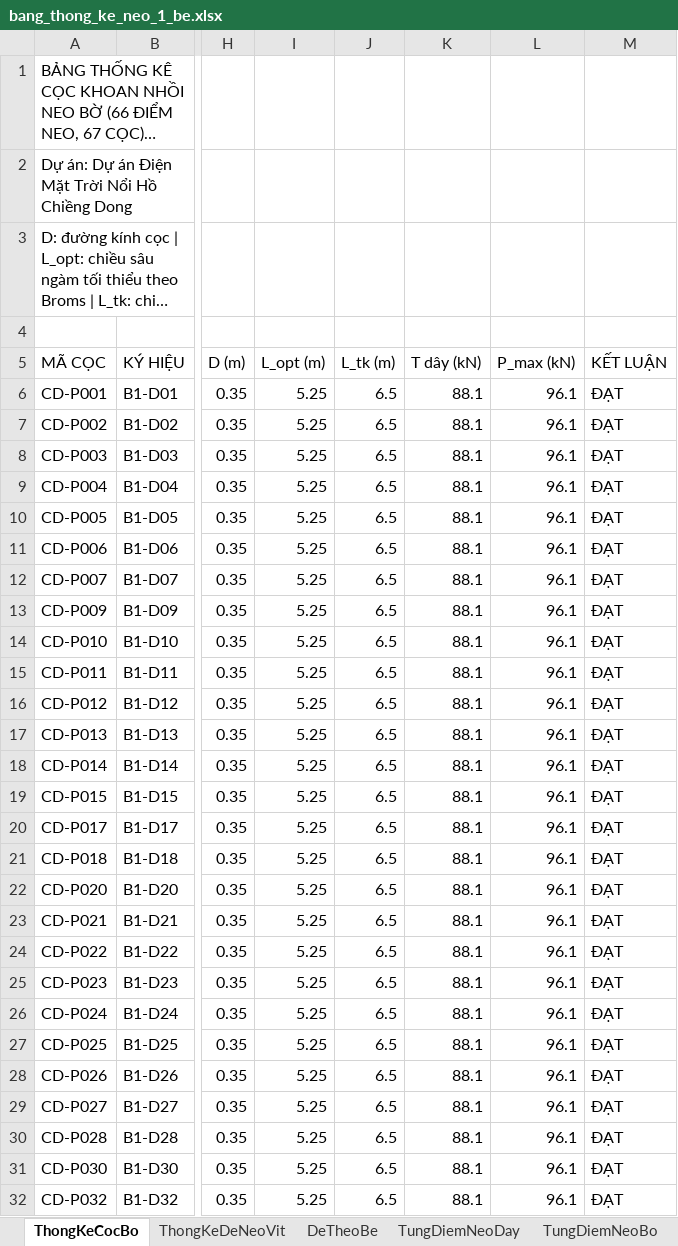
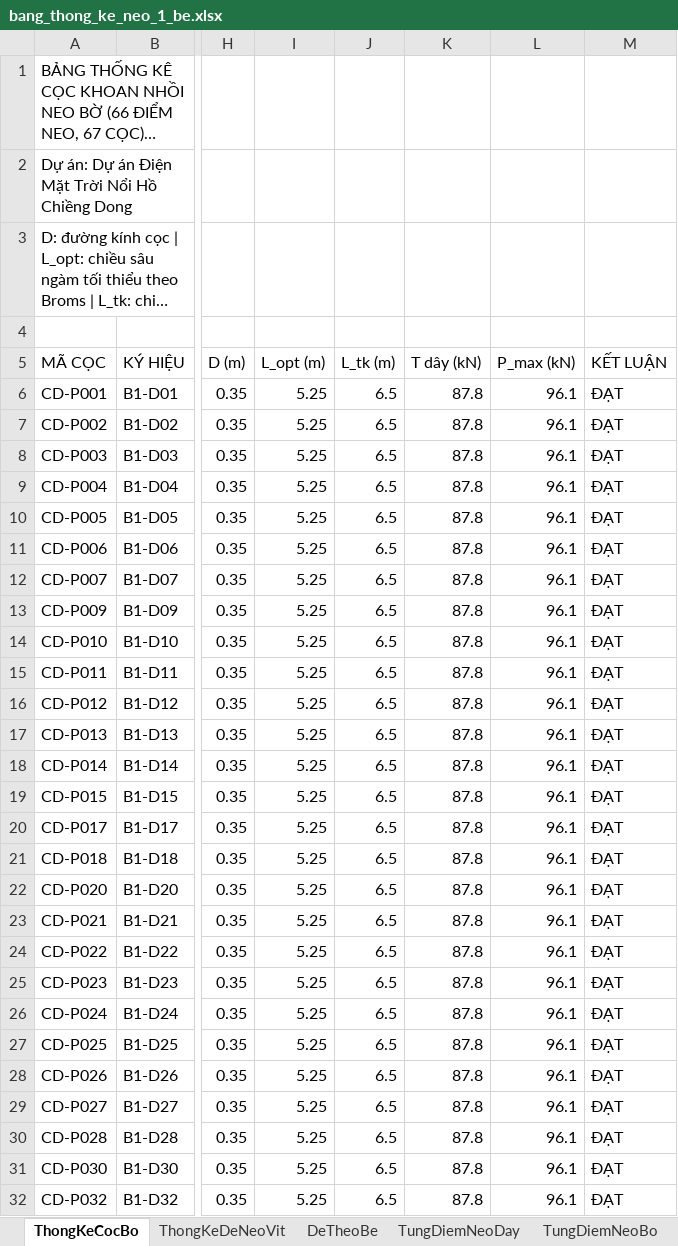
Before and after one commit to MinhNhat108/webneobe, an Excel workbook: docs/mat-bang-neo-chieng-dong/bang_thong_ke_neo_1_be.xlsx, sheet ThongKeCocBo, drawn as a sheet; only a part is shown, gaps mark what is left out; long unchanged cells end in …; values as stored, in another font and other column widths than the file's, no borders; the diff covers the shown part only; the diff names each change by its address in the sheet, - before the commit and + after, or states it on an @@ line.

```diff
--- a/docs/mat-bang-neo-chieng-dong/bang_thong_ke_neo_1_be.xlsx (sheet ThongKeCocBo)
+++ b/docs/mat-bang-neo-chieng-dong/bang_thong_ke_neo_1_be.xlsx (sheet ThongKeCocBo)
-K6:K32 (T dây (kN)): 88.1
+K6:K32 (T dây (kN)): 87.8
```
Also changed, not shown: 38 edited cells elsewhere in this sheet, sheet TungDiemNeoBo, sheet TungDiemNeoDay, sheet ThongKeDeNeoVit, sheet ChieuDaiCatCap, docs/mat-bang-neo-chieng-dong/bang_tinh_neo.xlsx, public/docs_chieng_dong/HOCHIENGDONG_BANG_THONG_KE_NEO_1_BE.xlsx, 22 other files.
